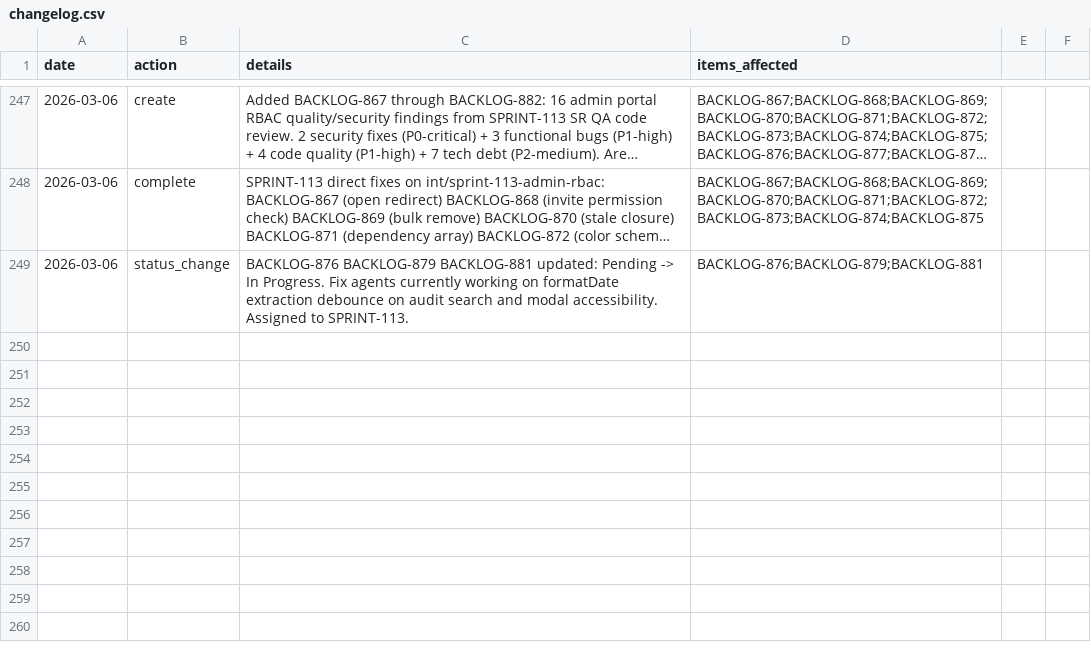
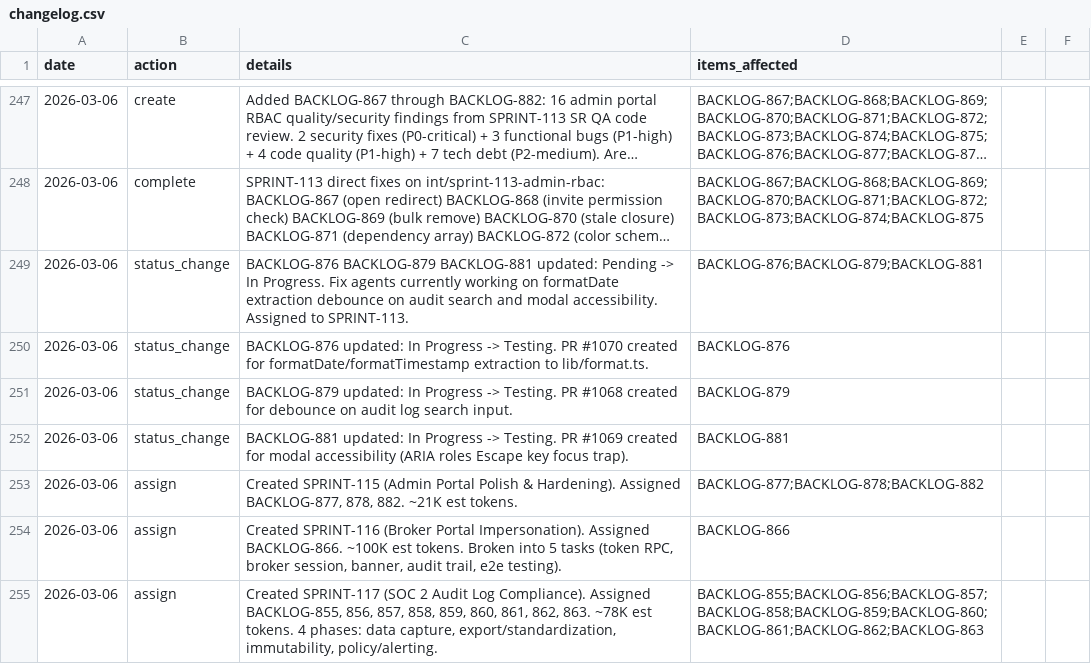
Before and after one commit to 5hdaniel/Mad, a CSV file: .claude/plans/backlog/data/changelog.csv, drawn as a sheet; only a part is shown, gaps mark what is left out; long unchanged cells end in ….

```diff
--- a/.claude/plans/backlog/data/changelog.csv
+++ b/.claude/plans/backlog/data/changelog.csv
@@ -249 +249,7 @@ date,action,details,items_affected
 2026-03-06,status_change,"BACKLOG-876 BACKLOG-879 BACKLOG-881 updated: Pending -> In Progress. Fix agents currently working on formatDate extraction debounce on audit search and modal accessibility. Assigned to SPRINT-113.","BACKLOG-876;BACKLOG-879;BACKLOG-881"
+2026-03-06,status_change,"BACKLOG-876 updated: In Progress -> Testing. PR #1070 created for formatDate/formatTimestamp extraction to lib/format.ts.",BACKLOG-876
+2026-03-06,status_change,"BACKLOG-879 updated: In Progress -> Testing. PR #1068 created for debounce on audit log search input.",BACKLOG-879
+2026-03-06,status_change,"BACKLOG-881 updated: In Progress -> Testing. PR #1069 created for modal accessibility (ARIA roles Escape key focus trap).",BACKLOG-881
+2026-03-06,assign,"Created SPRINT-115 (Admin Portal Polish & Hardening). Assigned BACKLOG-877, 878, 882. ~21K est tokens.","BACKLOG-877;BACKLOG-878;BACKLOG-882"
+2026-03-06,assign,"Created SPRINT-116 (Broker Portal Impersonation). Assigned BACKLOG-866. ~100K est tokens. Broken into 5 tasks (token RPC, broker session, banner, audit trail, e2e testing).",BACKLOG-866
+2026-03-06,assign,"Created SPRINT-117 (SOC 2 Audit Log Compliance). Assigned BACKLOG-855, 856, 857, 858, 859, 860, 861, 862, 863. ~78K est tokens. 4 phases: data capture, export/standardization, immutability, policy/alerting.","BACKLOG-855;BACKLOG-856;BACKLOG-857;BACKLOG-858;BACKLOG-859;BACKLOG-860;BACKLOG-861;BACKLOG-862;BACKLOG-863"
```
Also changed, not shown: .claude/plans/backlog/data/backlog.csv, .claude/plans/backlog/data/sprints.csv, 3 other files.
